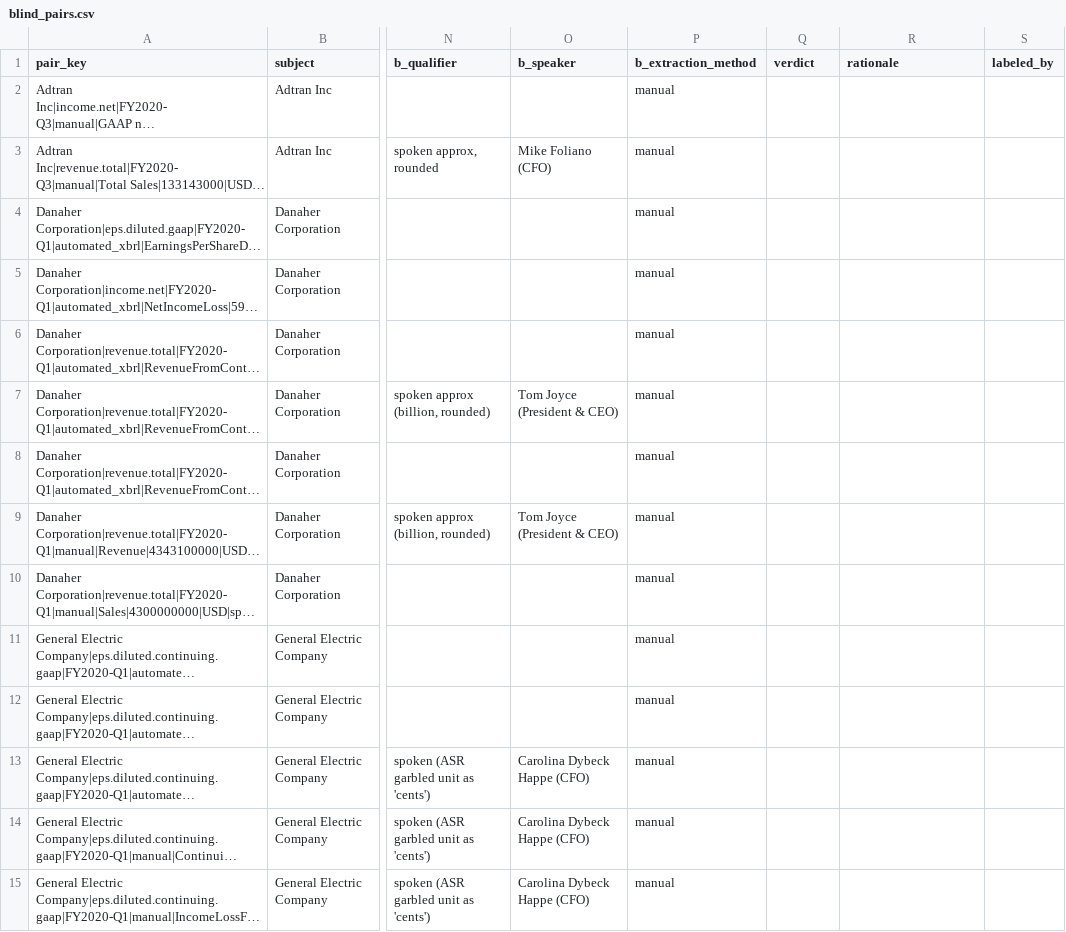
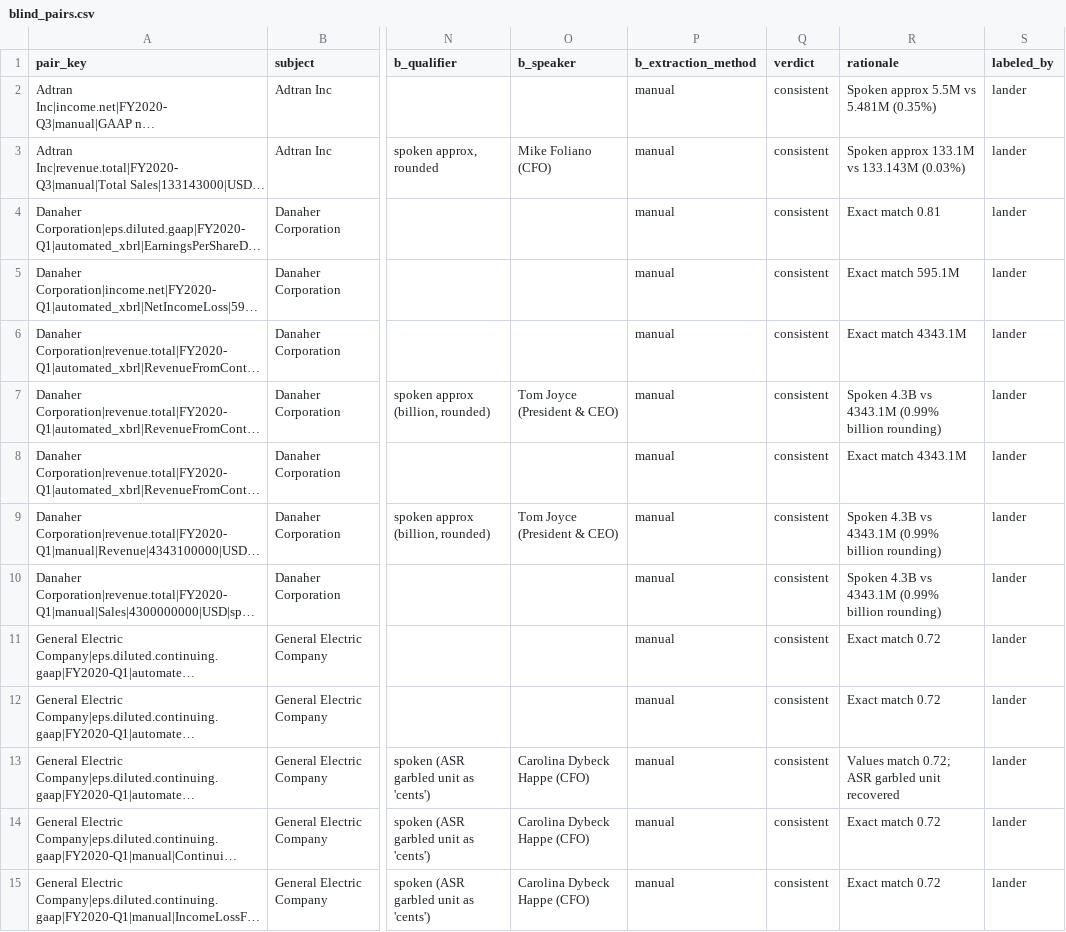
Before and after one commit to LanderIglesias/CrossCheck, a CSV file: eval/phase10/blind_pairs.csv, drawn as a sheet; only a part is shown, gaps mark what is left out; long unchanged cells end in …; the diff covers the shown part only; the diff names each change by its address in the sheet, - before the commit and + after, or states it on an @@ line.

Commit message:
Eval fase 10: artefactos de la ejecución completa con estabilidad (causas revisadas por el usuario, CSV a ciegas etiquetado, predicciones, results.json, report.md) y plan con las claves de coste de la Task 8c

```diff
--- a/eval/phase10/blind_pairs.csv
+++ b/eval/phase10/blind_pairs.csv
-Q2:Q15 (verdict): (empty)
+Q2:Q15 (verdict): consistent
-R2 (rationale): (empty)
+R2 (rationale): Spoken approx 5.5M vs 5.481M (0.35%)
-S2:S15 (labeled_by): (empty)
+S2:S15 (labeled_by): lander
-R3 (rationale): (empty)
+R3 (rationale): Spoken approx 133.1M vs 133.143M (0.03%)
-R4 (rationale): (empty)
+R4 (rationale): Exact match 0.81
-R5 (rationale): (empty)
+R5 (rationale): Exact match 595.1M
-R6 (rationale): (empty)
+R6 (rationale): Exact match 4343.1M
-R7 (rationale): (empty)
+R7 (rationale): Spoken 4.3B vs 4343.1M (0.99% billion rounding)
-R8 (rationale): (empty)
+R8 (rationale): Exact match 4343.1M
-R9:R10 (rationale): (empty)
+R9:R10 (rationale): Spoken 4.3B vs 4343.1M (0.99% billion rounding)
-R11:R12 (rationale): (empty)
+R11:R12 (rationale): Exact match 0.72
-R13 (rationale): (empty)
+R13 (rationale): Values match 0.72; ASR garbled unit recovered
-R14:R15 (rationale): (empty)
+R14:R15 (rationale): Exact match 0.72
```
Also changed, not shown: 84 edited cells elsewhere in this file, 5 other files.
